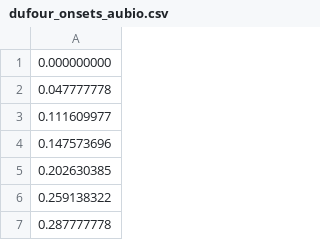
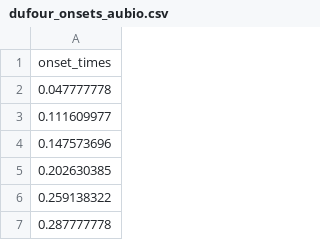
Before and after one commit to egorpol/beat_it, a CSV file: csv/dufour_onsets_aubio.csv, drawn as a sheet; only a part is shown.

Commit message:
Update dufour_onsets_aubio.csv

```diff
--- a/csv/dufour_onsets_aubio.csv
+++ b/csv/dufour_onsets_aubio.csv
@@ -1,2 +1,2 @@
-0.000000000
+onset_times
 0.047777778
```
